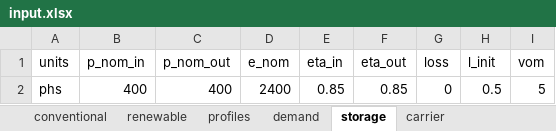
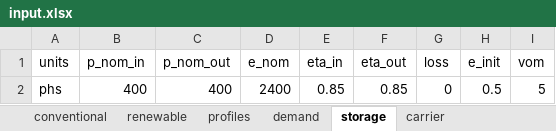
Before and after one commit to znes/enwajo, an Excel workbook: scenarios/test-scenario/input/input.xlsx, sheet storage, drawn as a sheet; values as stored, in another font and other column widths than the file's, no borders; the diff names each change by its address in the sheet, - before the commit and + after, or states it on an @@ line.

Commit message:
Add shortage, excess and adapt input file

```diff
--- a/scenarios/test-scenario/input/input.xlsx (sheet storage)
+++ b/scenarios/test-scenario/input/input.xlsx (sheet storage)
-H1: l_init
+H1: e_init
```
Also changed, not shown: sheet renewable, 1 other file.
